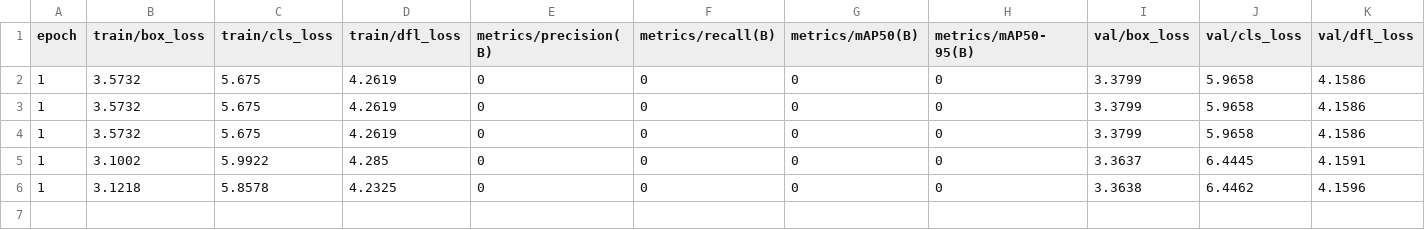
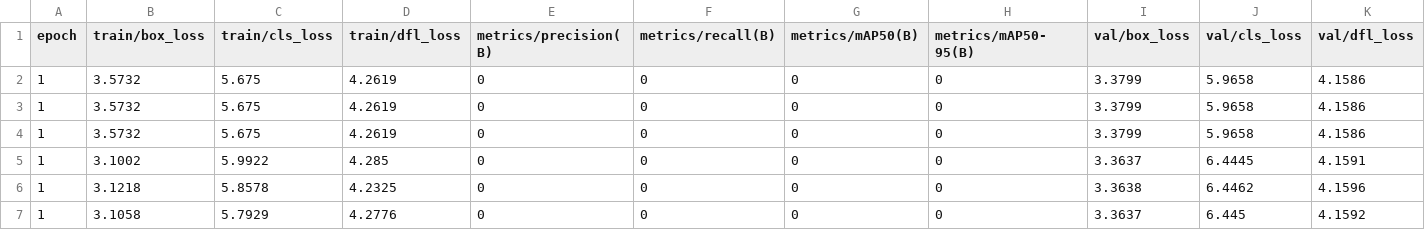
Before and after one commit to NguyenDang1215/ENHANCE-FDM-YOLO, a CSV file: runs_test/test_fdm/results.csv, drawn as a sheet; only a part is shown; rows hold the shown columns only; the diff names each change by its address in the sheet, - before the commit and + after, or states it on an @@ line.

```diff
--- a/runs_test/test_fdm/results.csv
+++ b/runs_test/test_fdm/results.csv
+row 7: 1 | 3.1058 | 5.7929 | 4.2776 | 0 | 0 | 0 | 0 | 3.3637 | 6.445 | 4.1592
```
Also changed, not shown: 7 other files.
